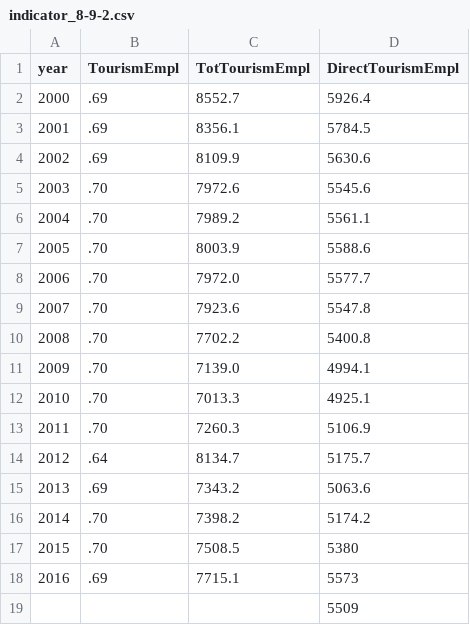
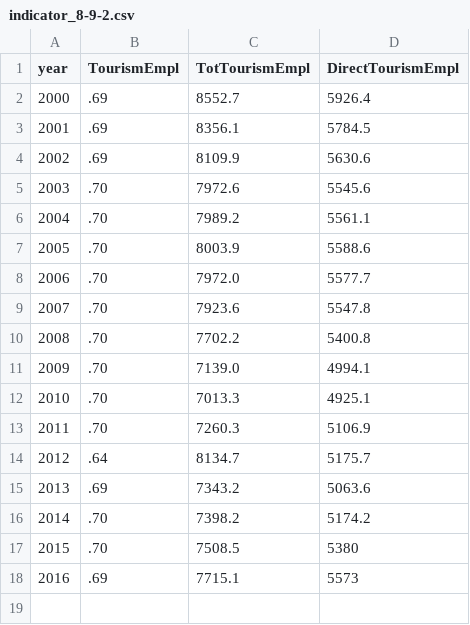
Before and after one commit to GSA/sdg-indicators-usa, a CSV file: data/indicator_8-9-2.csv, drawn as a sheet; the diff names each change by its address in the sheet, - before the commit and + after, or states it on an @@ line.

Commit message:
Update indicator_8-9-2.csv

```diff
--- a/data/indicator_8-9-2.csv
+++ b/data/indicator_8-9-2.csv
-row 19:  |  |  | 5509
```
